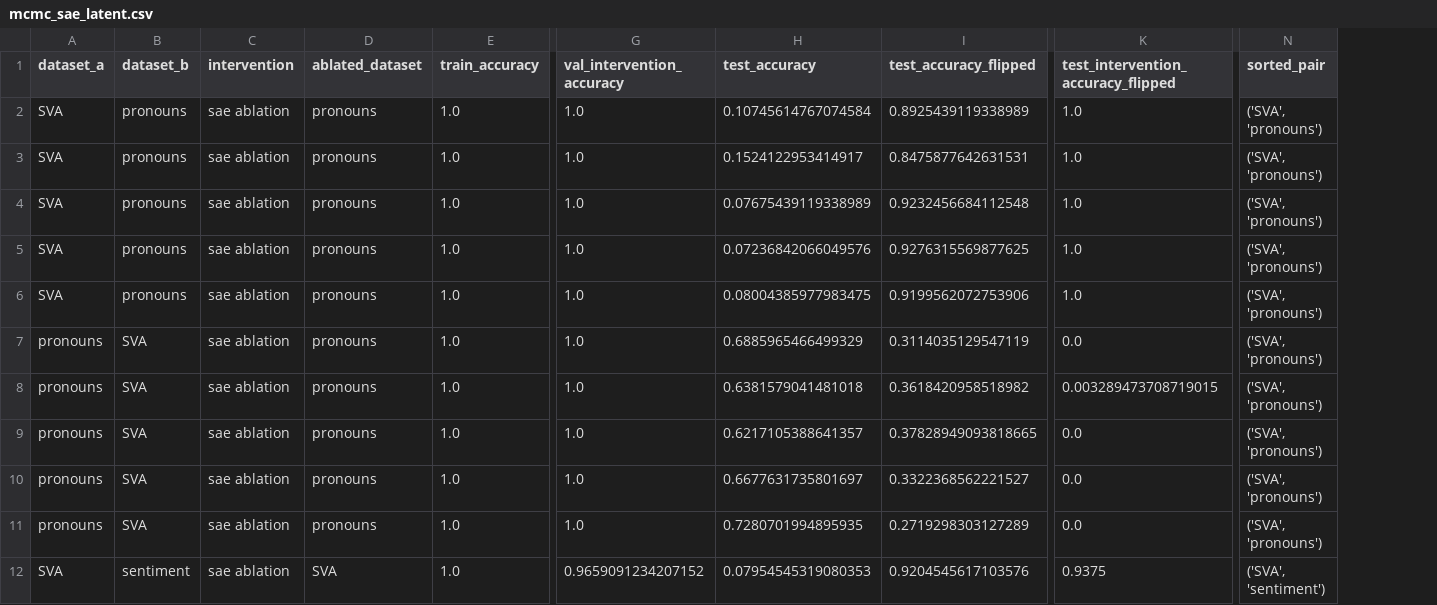
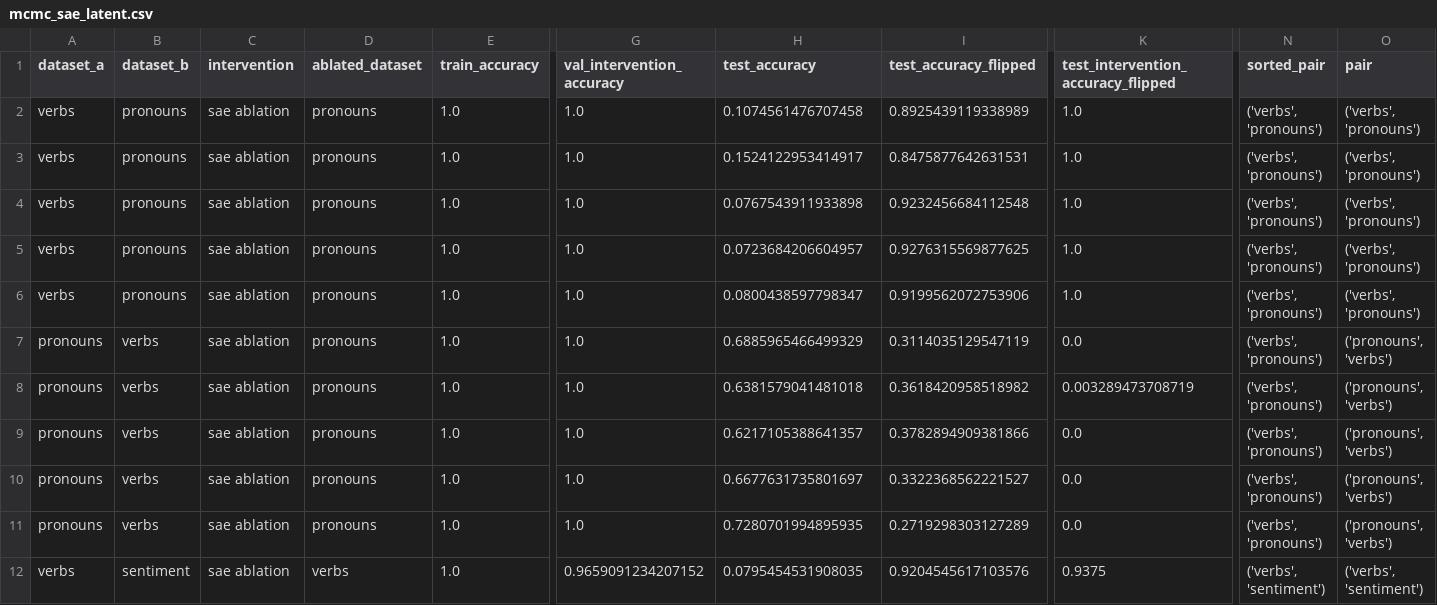
Before and after one commit to cadentj/steering-finetuning, a CSV file: results/mcmc_sae_latent.csv, drawn as a sheet; only a part is shown, gaps mark what is left out; the diff covers the shown part only; the diff names each change by its address in the sheet, - before the commit and + after, or states it on an @@ line.

```diff
--- a/results/mcmc_sae_latent.csv
+++ b/results/mcmc_sae_latent.csv
+column O (pair), rows 2-12: ('verbs', 'pronouns') | ('verbs', 'pronouns') | ('verbs', 'pronouns') | ('verbs', 'pronouns') | ('verbs', 'pronouns') | ('pronouns', 'verbs') | ('pronouns', 'verbs') | ('pronouns', 'verbs') | ('pronouns', 'verbs') | ('pronouns', 'verbs') | ('verbs', 'sentiment')
-A2:A6 (dataset_a): SVA
+A2:A6 (dataset_a): verbs
-H2 (test_accuracy): 0.10745614767074584
+H2 (test_accuracy): 0.1074561476707458
-N2:N11 (sorted_pair): ('SVA', 'pronouns')
+N2:N11 (sorted_pair): ('verbs', 'pronouns')
-H4 (test_accuracy): 0.07675439119338989
+H4 (test_accuracy): 0.0767543911933898
-H5 (test_accuracy): 0.07236842066049576
+H5 (test_accuracy): 0.0723684206604957
-H6 (test_accuracy): 0.08004385977983475
+H6 (test_accuracy): 0.0800438597798347
-B7:B11 (dataset_b): SVA
+B7:B11 (dataset_b): verbs
-K8: 0.003289473708719015
+K8: 0.003289473708719
-I9 (test_accuracy_flipped): 0.37828949093818665
+I9 (test_accuracy_flipped): 0.3782894909381866
-A12 (dataset_a): SVA
+A12 (dataset_a): verbs
-D12 (ablated_dataset): SVA
+D12 (ablated_dataset): verbs
-H12 (test_accuracy): 0.07954545319080353
+H12 (test_accuracy): 0.0795454531908035
-N12 (sorted_pair): ('SVA', 'sentiment')
+N12 (sorted_pair): ('verbs', 'sentiment')
```
Also changed, not shown: 144 edited cells elsewhere in this file, results/gender_pca.csv, results/gender_sae_latent.csv, 19 other files.
